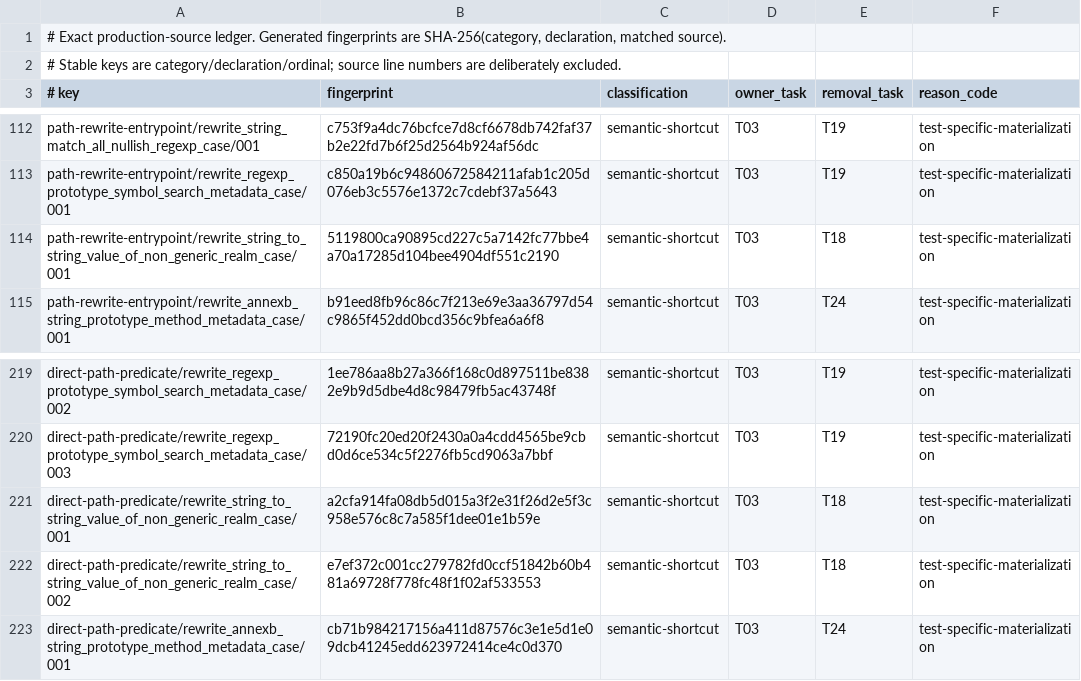
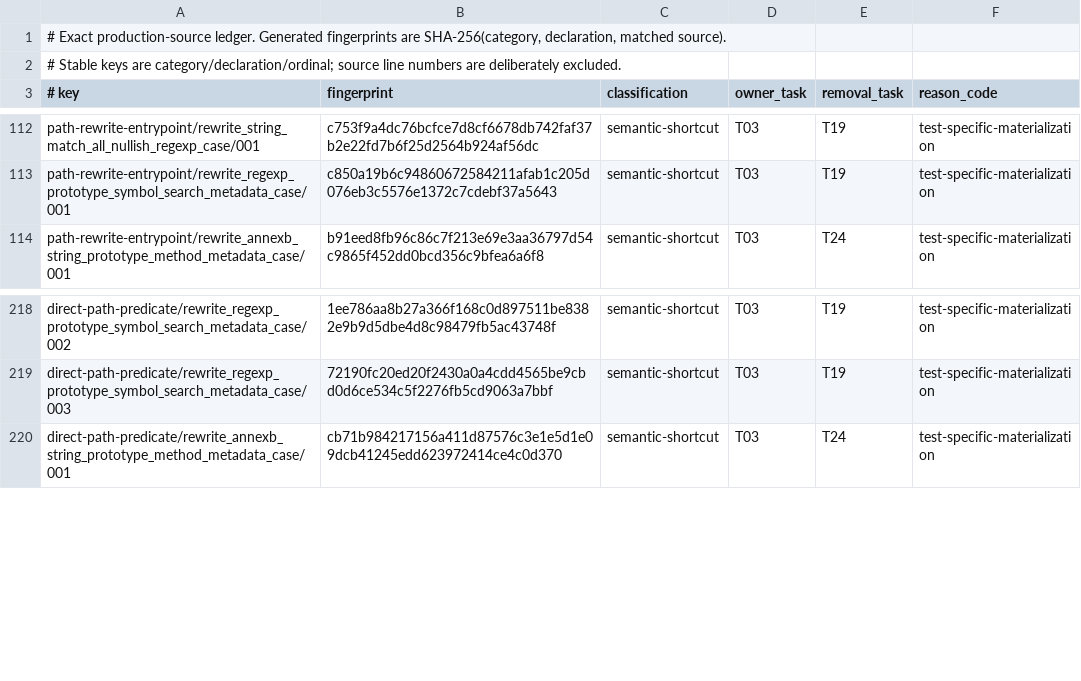
Before and after one commit to mewhhaha/porffor, a TSV file: test262/backlog/shortcut-allowlist.tsv, drawn as a sheet; only a part is shown, gaps mark what is left out.

Commit message:
retire cross-realm String materializers

```diff
--- a/test262/backlog/shortcut-allowlist.tsv
+++ b/test262/backlog/shortcut-allowlist.tsv
@@ -113,3 +113,2 @@ path-rewrite-entrypoint/rewrite_string_match_all_nullish_regexp_case/001	c753f9a
 path-rewrite-entrypoint/rewrite_regexp_prototype_symbol_search_metadata_case/001	c850a19b6c94860672584211afab1c205d076eb3c5576e1372c7cdebf37a5643	semantic-shortcut	T03	T19	test-specific-materialization
-path-rewrite-entrypoint/rewrite_string_to_string_value_of_non_generic_realm_case/001	5119800ca90895cd227c5a7142fc77bbe4a70a17285d104bee4904df551c2190	semantic-shortcut	T03	T18	test-specific-materialization
 path-rewrite-entrypoint/rewrite_annexb_string_prototype_method_metadata_case/001	b91eed8fb96c86c7f213e69e3aa36797d54c9865f452dd0bcd356c9bfea6a6f8	semantic-shortcut	T03	T24	test-specific-materialization
@@ -220,4 +219,2 @@ direct-path-predicate/rewrite_regexp_prototype_symbol_search_metadata_case/002	1
 direct-path-predicate/rewrite_regexp_prototype_symbol_search_metadata_case/003	72190fc20ed20f2430a0a4cdd4565be9cbd0d6ce534c5f2276fb5cd9063a7bbf	semantic-shortcut	T03	T19	test-specific-materialization
-direct-path-predicate/rewrite_string_to_string_value_of_non_generic_realm_case/001	a2cfa914fa08db5d015a3f2e31f26d2e5f3c958e576c8c7a585f1dee01e1b59e	semantic-shortcut	T03	T18	test-specific-materialization
-direct-path-predicate/rewrite_string_to_string_value_of_non_generic_realm_case/002	e7ef372c001cc279782fd0ccf51842b60b481a69728f778fc48f1f02af533553	semantic-shortcut	T03	T18	test-specific-materialization
 direct-path-predicate/rewrite_annexb_string_prototype_method_metadata_case/001	cb71b984217156a411d87576c3e1e5d1e09dcb41245edd623972414ce4c0d370	semantic-shortcut	T03	T24	test-specific-materialization
```
Also changed, not shown: 6 other files.
